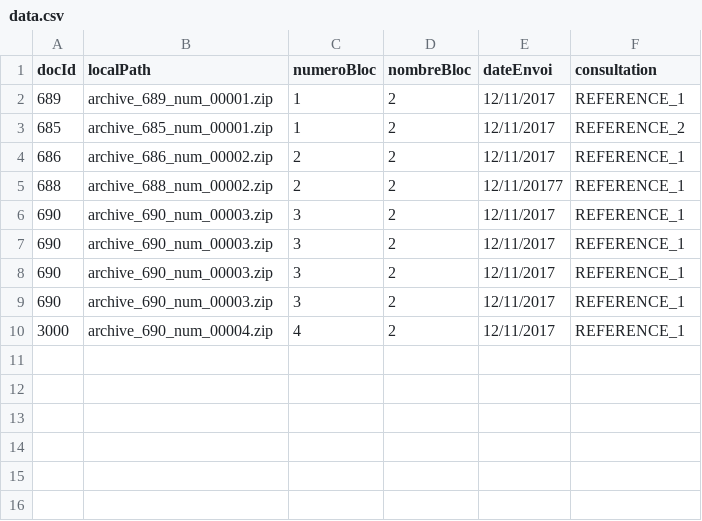
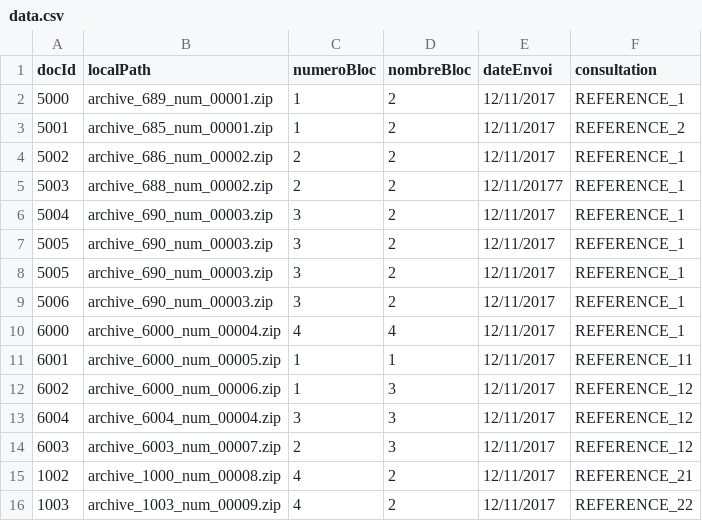
Before and after one commit to flottin/mpe, a CSV file: src/AppBundle/DataFixtures/data.csv, drawn as a sheet.

```diff
--- a/src/AppBundle/DataFixtures/data.csv
+++ b/src/AppBundle/DataFixtures/data.csv
@@ -1,10 +1,16 @@
 docId,localPath,numeroBloc,nombreBloc,dateEnvoi,consultation
-689,archive_689_num_00001.zip,1,2,12/11/2017,REFERENCE_1
-685,archive_685_num_00001.zip,1,2,12/11/2017,REFERENCE_2
-686,archive_686_num_00002.zip,2,2,12/11/2017,REFERENCE_1
-688,archive_688_num_00002.zip,2,2,12/11/20177,REFERENCE_1
-690,archive_690_num_00003.zip,3,2,12/11/2017,REFERENCE_1
-690,archive_690_num_00003.zip,3,2,12/11/2017,REFERENCE_1
-690,archive_690_num_00003.zip,3,2,12/11/2017,REFERENCE_1
-690,archive_690_num_00003.zip,3,2,12/11/2017,REFERENCE_1
-3000,archive_690_num_00004.zip,4,2,12/11/2017,REFERENCE_1
+5000,archive_689_num_00001.zip,1,2,12/11/2017,REFERENCE_1
+5001,archive_685_num_00001.zip,1,2,12/11/2017,REFERENCE_2
+5002,archive_686_num_00002.zip,2,2,12/11/2017,REFERENCE_1
+5003,archive_688_num_00002.zip,2,2,12/11/20177,REFERENCE_1
+5004,archive_690_num_00003.zip,3,2,12/11/2017,REFERENCE_1
+5005,archive_690_num_00003.zip,3,2,12/11/2017,REFERENCE_1
+5005,archive_690_num_00003.zip,3,2,12/11/2017,REFERENCE_1
+5006,archive_690_num_00003.zip,3,2,12/11/2017,REFERENCE_1
+6000,archive_6000_num_00004.zip,4,4,12/11/2017,REFERENCE_1
+6001,archive_6000_num_00005.zip,1,1,12/11/2017,REFERENCE_11
+6002,archive_6000_num_00006.zip,1,3,12/11/2017,REFERENCE_12
+6004,archive_6004_num_00004.zip,3,3,12/11/2017,REFERENCE_12
+6003,archive_6003_num_00007.zip,2,3,12/11/2017,REFERENCE_12
+1002,archive_1000_num_00008.zip,4,2,12/11/2017,REFERENCE_21
+1003,archive_1003_num_00009.zip,4,2,12/11/2017,REFERENCE_22
```
Also changed, not shown: 8 other files.
